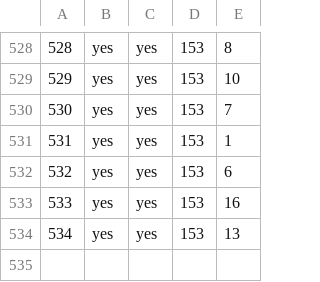
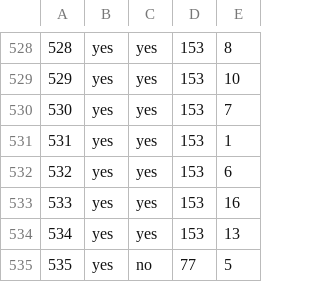
Before and after one commit to haileyxerces/MilkweedTables, a CSV file: availability.csv, drawn as a sheet; only a part is shown, gaps mark what is left out; the diff names each change by its address in the sheet, - before the commit and + after, or states it on an @@ line.

Commit message:
Roundstone

```diff
--- a/availability.csv
+++ b/availability.csv
+row 535: 535 | yes | no | 77 | 5
```
